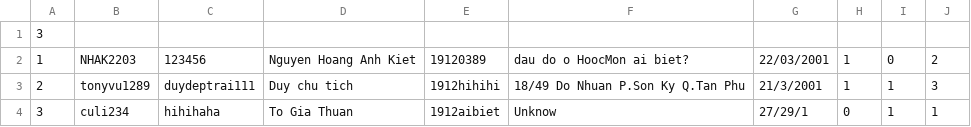
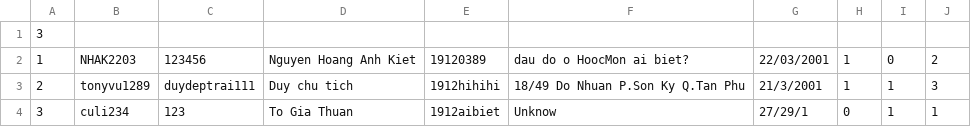
Before and after one commit to NHAK2302/haha, a CSV file: Project1/user.csv, drawn as a sheet.

```diff
--- a/Project1/user.csv
+++ b/Project1/user.csv
@@ -3,2 +3,2 @@
 2,tonyvu1289,duydeptrai111,Duy chu tich,1912hihihi,18/49 Do Nhuan P.Son Ky Q.Tan Phu,21/3/2001,1,1,3
-3,culi234,hihihaha,To Gia Thuan,1912aibiet,Unknow,27/29/1,0,1,1
+3,culi234,123,To Gia Thuan,1912aibiet,Unknow,27/29/1,0,1,1
```
Also changed, not shown: Project1/book.csv, Project1/reader.csv, 18 other files.
